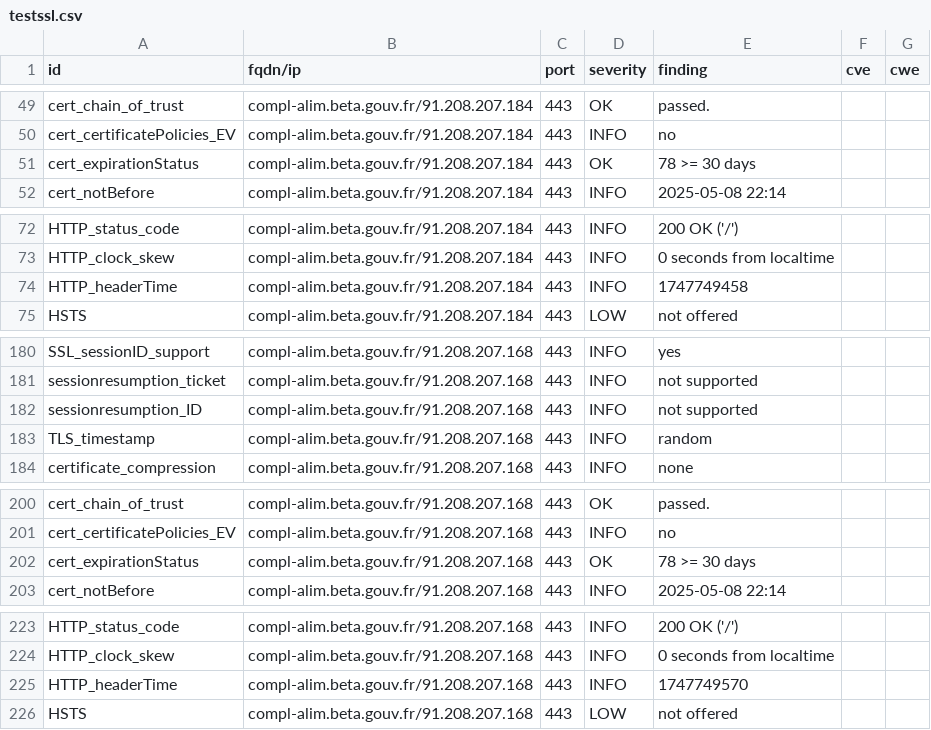
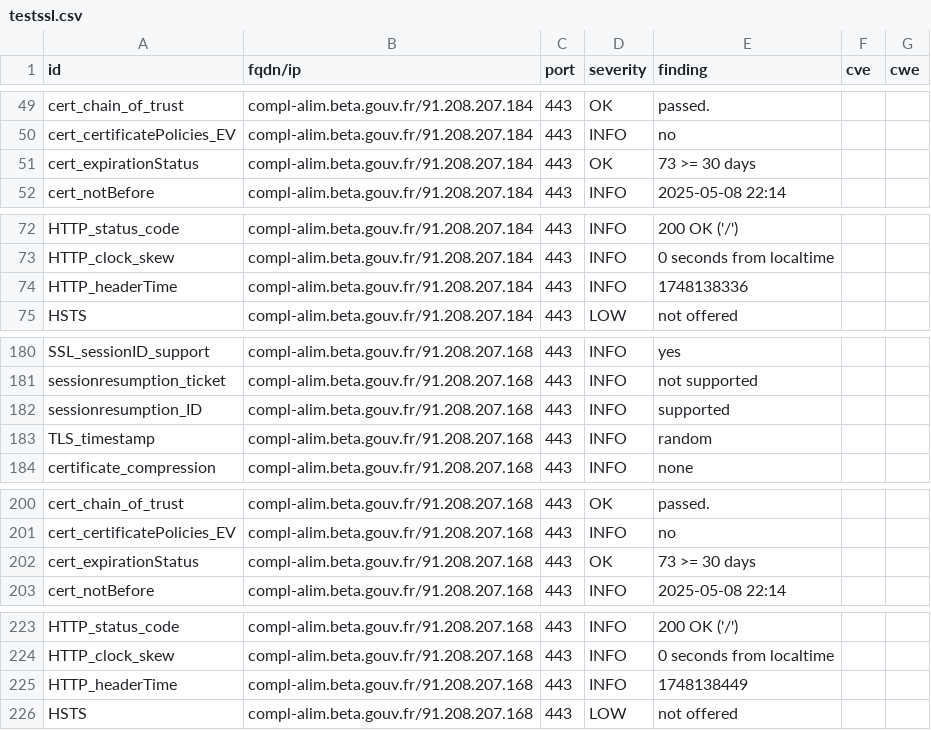
Before and after one commit to incubateur-agriculture/dashlord, a CSV file: results/aHR0cHM6Ly9jb21wbC1hbGltLmJldGEuZ291di5mcg==/testssl.csv, drawn as a sheet; only a part is shown, gaps mark what is left out.

```diff
--- a/results/aHR0cHM6Ly9jb21wbC1hbGltLmJldGEuZ291di5mcg==/testssl.csv
+++ b/results/aHR0cHM6Ly9jb21wbC1hbGltLmJldGEuZ291di5mcg==/testssl.csv
@@ -50,3 +50,3 @@
 "cert_certificatePolicies_EV","compl-alim.beta.gouv.fr/91.208.207.184","443","INFO","no","",""
-"cert_expirationStatus","compl-alim.beta.gouv.fr/91.208.207.184","443","OK","78 >= 30 days","",""
+"cert_expirationStatus","compl-alim.beta.gouv.fr/91.208.207.184","443","OK","73 >= 30 days","",""
 "cert_notBefore","compl-alim.beta.gouv.fr/91.208.207.184","443","INFO","2025-05-08 22:14","",""
@@ -73,3 +73,3 @@
 "HTTP_clock_skew","compl-alim.beta.gouv.fr/91.208.207.184","443","INFO","0 seconds from localtime","",""
-"HTTP_headerTime","compl-alim.beta.gouv.fr/91.208.207.184","443","INFO","1747749458","",""
+"HTTP_headerTime","compl-alim.beta.gouv.fr/91.208.207.184","443","INFO","1748138336","",""
 "HSTS","compl-alim.beta.gouv.fr/91.208.207.184","443","LOW","not offered","",""
@@ -181,3 +181,3 @@
 "sessionresumption_ticket","compl-alim.beta.gouv.fr/91.208.207.168","443","INFO","not supported","",""
-"sessionresumption_ID","compl-alim.beta.gouv.fr/91.208.207.168","443","INFO","not supported","",""
+"sessionresumption_ID","compl-alim.beta.gouv.fr/91.208.207.168","443","INFO","supported","",""
 "TLS_timestamp","compl-alim.beta.gouv.fr/91.208.207.168","443","INFO","random","",""
@@ -201,3 +201,3 @@
 "cert_certificatePolicies_EV","compl-alim.beta.gouv.fr/91.208.207.168","443","INFO","no","",""
-"cert_expirationStatus","compl-alim.beta.gouv.fr/91.208.207.168","443","OK","78 >= 30 days","",""
+"cert_expirationStatus","compl-alim.beta.gouv.fr/91.208.207.168","443","OK","73 >= 30 days","",""
 "cert_notBefore","compl-alim.beta.gouv.fr/91.208.207.168","443","INFO","2025-05-08 22:14","",""
@@ -224,3 +224,3 @@
 "HTTP_clock_skew","compl-alim.beta.gouv.fr/91.208.207.168","443","INFO","0 seconds from localtime","",""
-"HTTP_headerTime","compl-alim.beta.gouv.fr/91.208.207.168","443","INFO","1747749570","",""
+"HTTP_headerTime","compl-alim.beta.gouv.fr/91.208.207.168","443","INFO","1748138449","",""
 "HSTS","compl-alim.beta.gouv.fr/91.208.207.168","443","LOW","not offered","",""
```
Also changed, not shown: 16 other files.
